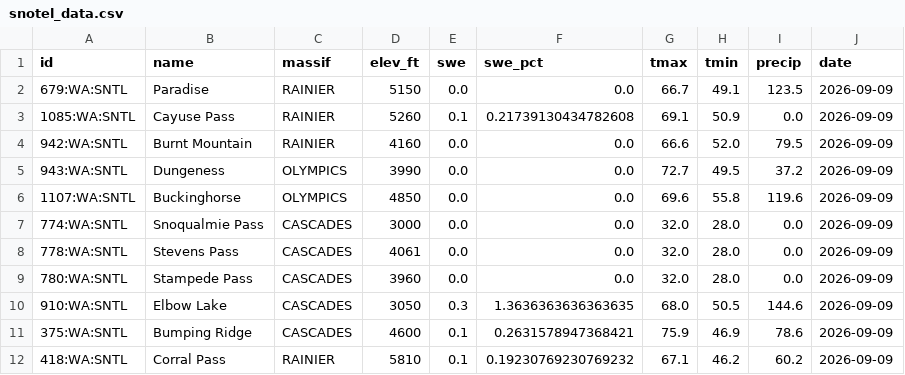
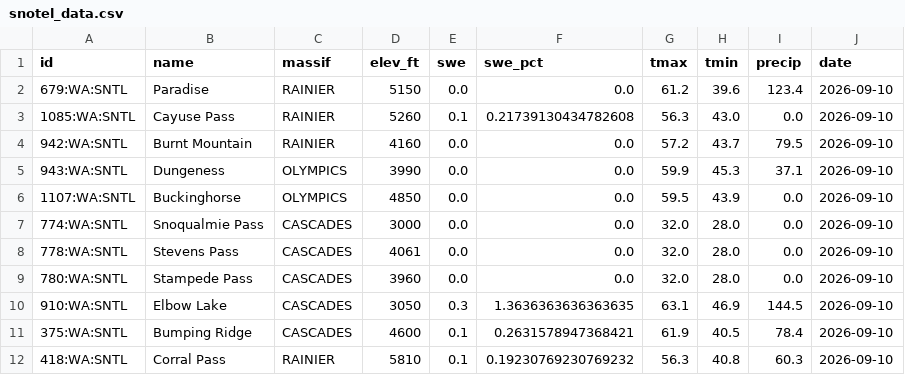
Before and after one commit to bdgroves/cascadia-wx, a CSV file: snotel_data.csv, drawn as a sheet.

```diff
--- a/snotel_data.csv
+++ b/snotel_data.csv
@@ -1,12 +1,12 @@
 id,name,massif,elev_ft,swe,swe_pct,tmax,tmin,precip,date
-679:WA:SNTL,Paradise,RAINIER,5150,0.0,0.0,66.7,49.1,123.5,2026-09-09
-1085:WA:SNTL,Cayuse Pass,RAINIER,5260,0.1,0.21739130434782608,69.1,50.9,0.0,2026-09-09
-942:WA:SNTL,Burnt Mountain,RAINIER,4160,0.0,0.0,66.6,52.0,79.5,2026-09-09
-943:WA:SNTL,Dungeness,OLYMPICS,3990,0.0,0.0,72.7,49.5,37.2,2026-09-09
-1107:WA:SNTL,Buckinghorse,OLYMPICS,4850,0.0,0.0,69.6,55.8,119.6,2026-09-09
-774:WA:SNTL,Snoqualmie Pass,CASCADES,3000,0.0,0.0,32.0,28.0,0.0,2026-09-09
-778:WA:SNTL,Stevens Pass,CASCADES,4061,0.0,0.0,32.0,28.0,0.0,2026-09-09
-780:WA:SNTL,Stampede Pass,CASCADES,3960,0.0,0.0,32.0,28.0,0.0,2026-09-09
-910:WA:SNTL,Elbow Lake,CASCADES,3050,0.3,1.3636363636363635,68.0,50.5,144.6,2026-09-09
-375:WA:SNTL,Bumping Ridge,CASCADES,4600,0.1,0.2631578947368421,75.9,46.9,78.6,2026-09-09
-418:WA:SNTL,Corral Pass,RAINIER,5810,0.1,0.19230769230769232,67.1,46.2,60.2,2026-09-09
+679:WA:SNTL,Paradise,RAINIER,5150,0.0,0.0,61.2,39.6,123.4,2026-09-10
+1085:WA:SNTL,Cayuse Pass,RAINIER,5260,0.1,0.21739130434782608,56.3,43.0,0.0,2026-09-10
+942:WA:SNTL,Burnt Mountain,RAINIER,4160,0.0,0.0,57.2,43.7,79.5,2026-09-10
+943:WA:SNTL,Dungeness,OLYMPICS,3990,0.0,0.0,59.9,45.3,37.1,2026-09-10
+1107:WA:SNTL,Buckinghorse,OLYMPICS,4850,0.0,0.0,59.5,43.9,0.0,2026-09-10
+774:WA:SNTL,Snoqualmie Pass,CASCADES,3000,0.0,0.0,32.0,28.0,0.0,2026-09-10
+778:WA:SNTL,Stevens Pass,CASCADES,4061,0.0,0.0,32.0,28.0,0.0,2026-09-10
+780:WA:SNTL,Stampede Pass,CASCADES,3960,0.0,0.0,32.0,28.0,0.0,2026-09-10
+910:WA:SNTL,Elbow Lake,CASCADES,3050,0.3,1.3636363636363635,63.1,46.9,144.5,2026-09-10
+375:WA:SNTL,Bumping Ridge,CASCADES,4600,0.1,0.2631578947368421,61.9,40.5,78.4,2026-09-10
+418:WA:SNTL,Corral Pass,RAINIER,5810,0.1,0.19230769230769232,56.3,40.8,60.3,2026-09-10
```
Also changed, not shown: analysis.csv, 2 other files.
